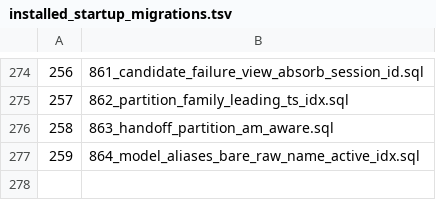
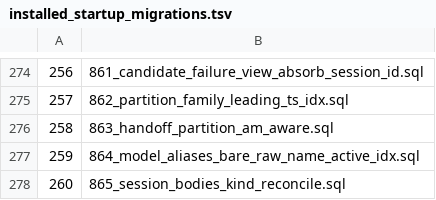
Before and after one commit to halfking/ai-native-gateway-core, a TSV file: sql/schema/installed_startup_migrations.tsv, drawn as a sheet; only a part is shown, gaps mark what is left out.

Commit message:
fix(storage): reconcile and verify the physical session body contract

```diff
--- a/sql/schema/installed_startup_migrations.tsv
+++ b/sql/schema/installed_startup_migrations.tsv
@@ -277 +277,2 @@
 259	864_model_aliases_bare_raw_name_active_idx.sql
+260	865_session_bodies_kind_reconcile.sql
```
Also changed, not shown: 6 other files.
